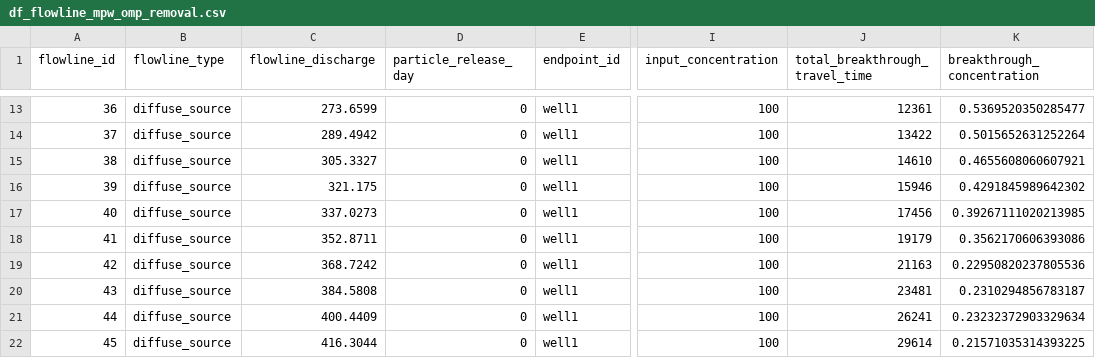
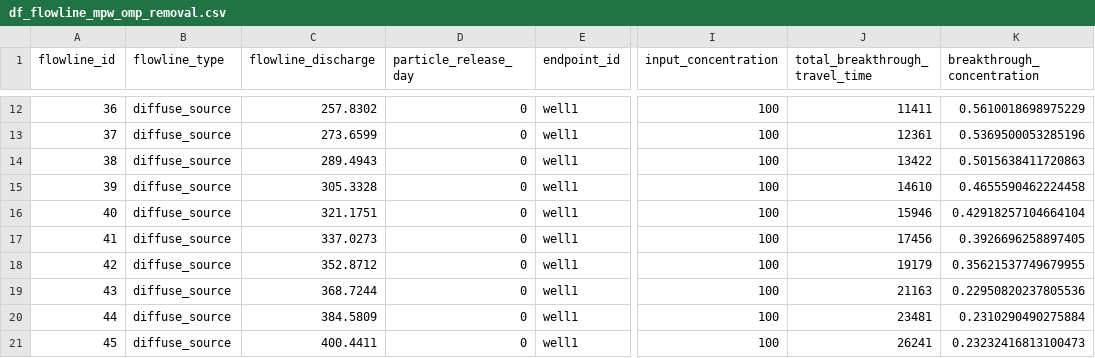
Before and after one commit to KWR-Water/sutra2, a CSV file: testing/test_mpw_ompremoval_nogp/df_flowline_mpw_omp_removal.csv, drawn as a sheet; only a part is shown, gaps mark what is left out; addresses are those after the commit; the diff covers the shown part only; the diff names each change by its address in the sheet, - before the commit and + after, or states it on an @@ line.

```diff
--- a/testing/test_mpw_ompremoval_nogp/df_flowline_mpw_omp_removal.csv
+++ b/testing/test_mpw_ompremoval_nogp/df_flowline_mpw_omp_removal.csv
-C12 (flowline_discharge): 273.6599
+C12 (flowline_discharge): 257.8302
-J12 (total_breakthrough_travel_time): 12361
+J12 (total_breakthrough_travel_time): 11411
-K12 (breakthrough_concentration): 0.5369520350285477
+K12 (breakthrough_concentration): 0.5610018698975229
-C13 (flowline_discharge): 289.4942
+C13 (flowline_discharge): 273.6599
-J13 (total_breakthrough_travel_time): 13422
+J13 (total_breakthrough_travel_time): 12361
-K13 (breakthrough_concentration): 0.5015652631252264
+K13 (breakthrough_concentration): 0.5369500053285196
-C14 (flowline_discharge): 305.3327
+C14 (flowline_discharge): 289.4943
-J14 (total_breakthrough_travel_time): 14610
+J14 (total_breakthrough_travel_time): 13422
-K14 (breakthrough_concentration): 0.4655608060607921
+K14 (breakthrough_concentration): 0.5015638411720863
-C15 (flowline_discharge): 321.175
+C15 (flowline_discharge): 305.3328
-J15 (total_breakthrough_travel_time): 15946
+J15 (total_breakthrough_travel_time): 14610
-K15 (breakthrough_concentration): 0.4291845989642302
+K15 (breakthrough_concentration): 0.4655590462224458
-C16 (flowline_discharge): 337.0273
+C16 (flowline_discharge): 321.1751
-J16 (total_breakthrough_travel_time): 17456
+J16 (total_breakthrough_travel_time): 15946
-K16 (breakthrough_concentration): 0.39267111020213985
+K16 (breakthrough_concentration): 0.42918257104664104
-C17 (flowline_discharge): 352.8711
+C17 (flowline_discharge): 337.0273
-J17 (total_breakthrough_travel_time): 19179
+J17 (total_breakthrough_travel_time): 17456
-K17 (breakthrough_concentration): 0.3562170606393086
+K17 (breakthrough_concentration): 0.3926696258897405
-C18 (flowline_discharge): 368.7242
+C18 (flowline_discharge): 352.8712
-J18 (total_breakthrough_travel_time): 21163
+J18 (total_breakthrough_travel_time): 19179
-K18 (breakthrough_concentration): 0.22950820237805536
+K18 (breakthrough_concentration): 0.35621537749679955
-C19 (flowline_discharge): 384.5808
+C19 (flowline_discharge): 368.7244
-J19 (total_breakthrough_travel_time): 23481
+J19 (total_breakthrough_travel_time): 21163
-K19 (breakthrough_concentration): 0.2310294856783187
+K19 (breakthrough_concentration): 0.22950820237805536
-C20 (flowline_discharge): 400.4409
+C20 (flowline_discharge): 384.5809
-J20 (total_breakthrough_travel_time): 26241
+J20 (total_breakthrough_travel_time): 23481
-K20 (breakthrough_concentration): 0.23232372903329634
+K20 (breakthrough_concentration): 0.2310290490275884
-C21 (flowline_discharge): 416.3044
+C21 (flowline_discharge): 400.4411
-J21 (total_breakthrough_travel_time): 29614
+J21 (total_breakthrough_travel_time): 26241
-K21 (breakthrough_concentration): 0.21571035314393225
+K21 (breakthrough_concentration): 0.23232416813100473
```
Also changed, not shown: 3 added rows, 2 removed rows and 119 edited cells elsewhere in this file, 10 other files.
